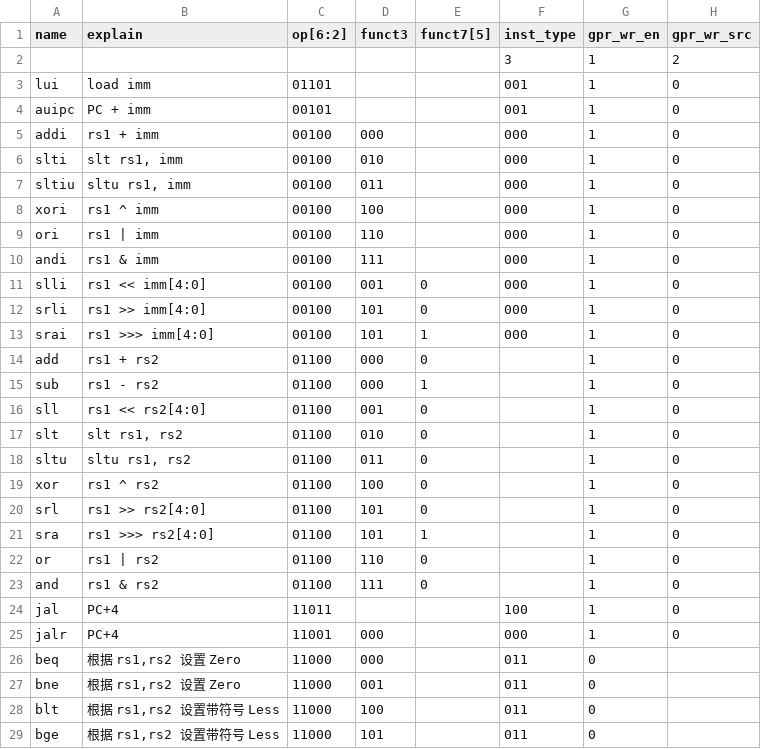
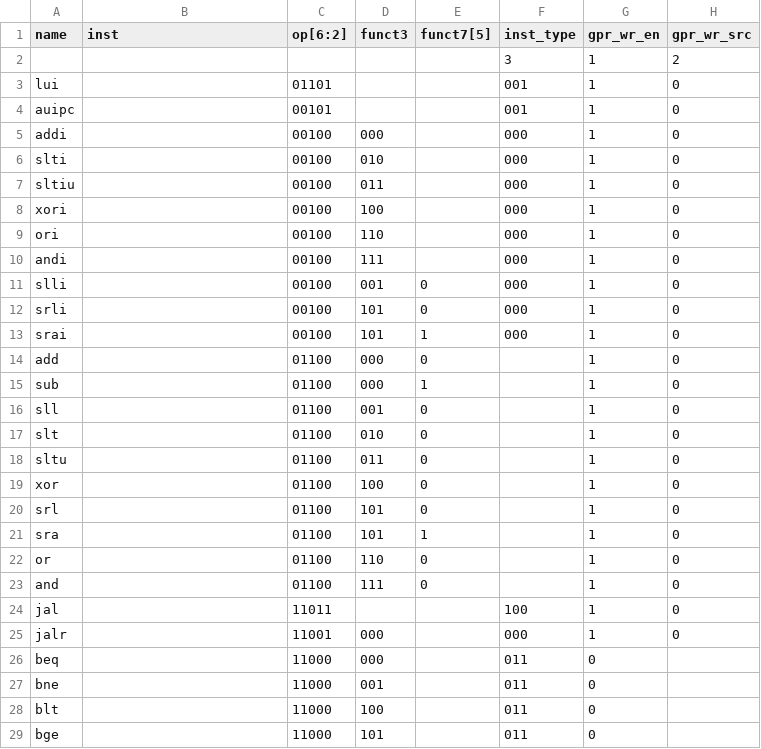
Before and after one commit to yHan234/ysyx-workbench, a CSV file: npc/csg_gen/inst.csv, drawn as a sheet; only a part is shown; the diff covers the shown part only; the diff names each change by its address in the sheet, - before the commit and + after, or states it on an @@ line.

```diff
--- a/npc/csg_gen/inst.csv
+++ b/npc/csg_gen/inst.csv
-B1: explain
+B1: inst
-B3 (inst): load imm
+B3 (inst): (empty)
-B4 (inst): PC + imm
+B4 (inst): (empty)
-B5 (inst): rs1 + imm
+B5 (inst): (empty)
-B6 (inst): slt rs1, imm
+B6 (inst): (empty)
-B7 (inst): sltu rs1, imm
+B7 (inst): (empty)
-B8 (inst): rs1 ^ imm
+B8 (inst): (empty)
-B9 (inst): rs1 | imm
+B9 (inst): (empty)
-B10 (inst): rs1 & imm
+B10 (inst): (empty)
-B11 (inst): rs1 << imm[4:0]
+B11 (inst): (empty)
-B12 (inst): rs1 >> imm[4:0]
+B12 (inst): (empty)
-B13 (inst): rs1 >>> imm[4:0]
+B13 (inst): (empty)
-B14 (inst): rs1 + rs2
+B14 (inst): (empty)
-B15 (inst): rs1 - rs2
+B15 (inst): (empty)
-B16 (inst): rs1 << rs2[4:0]
+B16 (inst): (empty)
-B17 (inst): slt rs1, rs2
+B17 (inst): (empty)
-B18 (inst): sltu rs1, rs2
+B18 (inst): (empty)
-B19 (inst): rs1 ^ rs2
+B19 (inst): (empty)
-B20 (inst): rs1 >> rs2[4:0]
+B20 (inst): (empty)
-B21 (inst): rs1 >>> rs2[4:0]
+B21 (inst): (empty)
-B22 (inst): rs1 | rs2
+B22 (inst): (empty)
-B23 (inst): rs1 & rs2
+B23 (inst): (empty)
-B24:B25 (inst): PC+4
+B24:B25 (inst): (empty)
-B26:B27 (inst): 根据 rs1,rs2 设置 Zero
+B26:B27 (inst): (empty)
-B28:B29 (inst): 根据 rs1,rs2 设置带符号 Less
+B28:B29 (inst): (empty)
```
Also changed, not shown: 20 edited cells elsewhere in this file, 7 other files.
